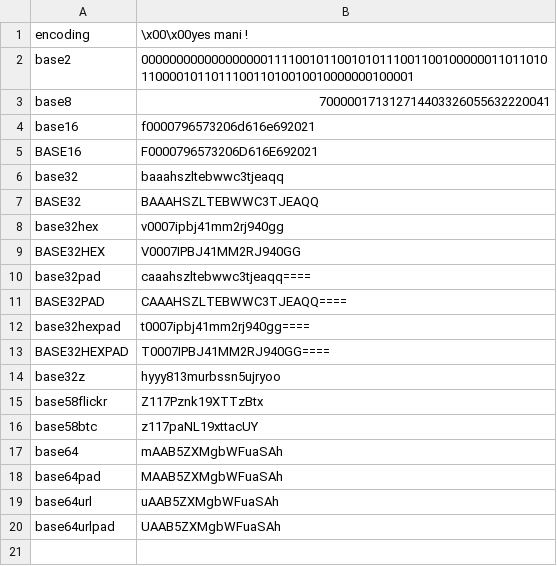
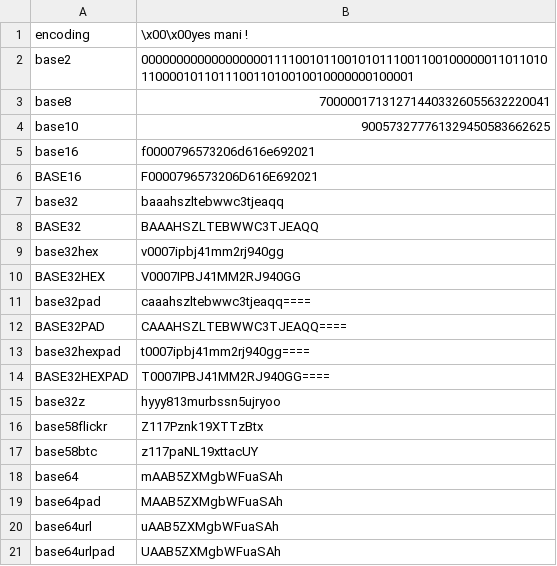
Before and after one commit to eth-r/haskell-multibase, a CSV file: test5.csv, drawn as a sheet; the diff names each change by its address in the sheet, - before the commit and + after, or states it on an @@ line.

```diff
--- a/test5.csv
+++ b/test5.csv
+row 4: base10 | 900573277761329450583662625
```
Also changed, not shown: test1.csv, test2.csv, 9 other files.
